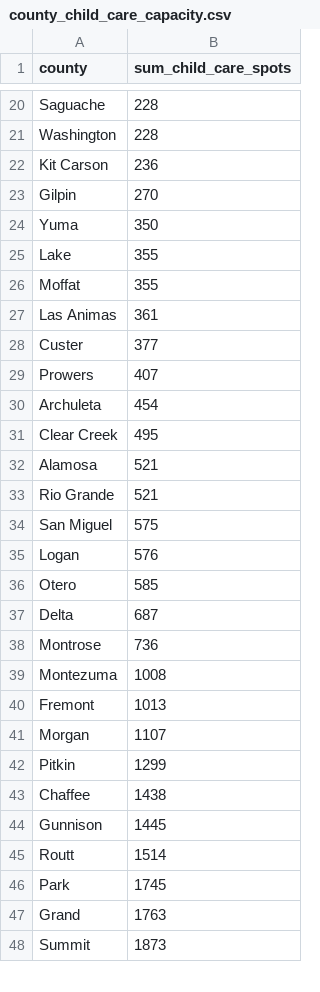
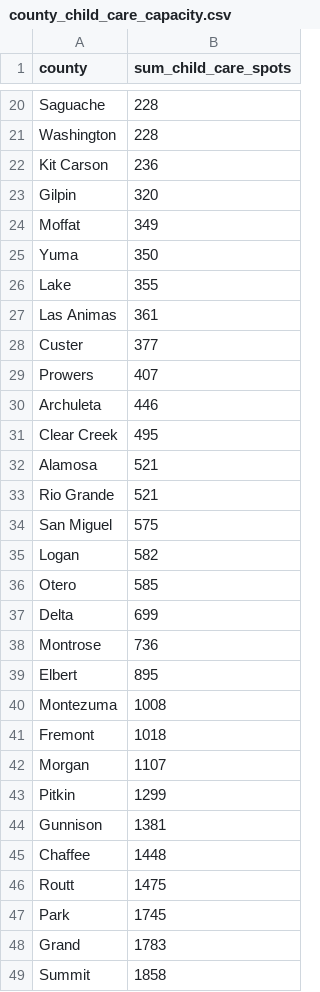
Before and after one commit to ZackNewsMan/child_care_gap_co, a CSV file: county_child_care_capacity.csv, drawn as a sheet; only a part is shown, gaps mark what is left out; the diff covers the shown part only.

```diff
--- a/county_child_care_capacity.csv
+++ b/county_child_care_capacity.csv
@@ -22,6 +22,6 @@ Washington,228
 Kit Carson,236
-Gilpin,270
+Gilpin,320
+Moffat,349
 Yuma,350
 Lake,355
-Moffat,355
 Las Animas,361
@@ -29,3 +29,3 @@ Custer,377
 Prowers,407
-Archuleta,454
+Archuleta,446
 Clear Creek,495
@@ -34,15 +34,16 @@ Rio Grande,521
 San Miguel,575
-Logan,576
+Logan,582
 Otero,585
-Delta,687
+Delta,699
 Montrose,736
+Elbert,895
 Montezuma,1008
-Fremont,1013
+Fremont,1018
 Morgan,1107
 Pitkin,1299
-Chaffee,1438
-Gunnison,1445
-Routt,1514
+Gunnison,1381
+Chaffee,1448
+Routt,1475
 Park,1745
-Grand,1763
-Summit,1873
+Grand,1783
+Summit,1858
```
Also changed, not shown: 1 removed row and 15 edited cells elsewhere in this file, pre_k_county_child_care_capacity.csv, spot_kids_gap.csv, 14 other files.
